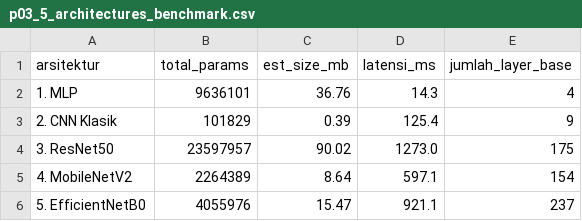
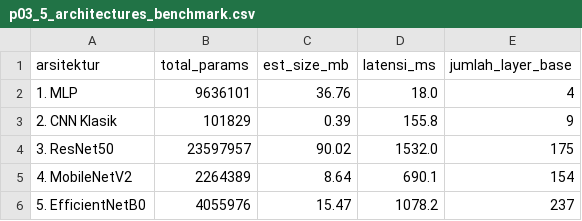
Before and after one commit to muhammadhaerul25/HaloTech-Private-DeepLearning, a CSV file: results/p03_5_architectures_benchmark.csv, drawn as a sheet.

```diff
--- a/results/p03_5_architectures_benchmark.csv
+++ b/results/p03_5_architectures_benchmark.csv
@@ -1,6 +1,6 @@
 arsitektur,total_params,est_size_mb,latensi_ms,jumlah_layer_base
-1. MLP,9636101,36.76,14.3,4
-2. CNN Klasik,101829,0.39,125.4,9
-3. ResNet50,23597957,90.02,1273.0,175
-4. MobileNetV2,2264389,8.64,597.1,154
-5. EfficientNetB0,4055976,15.47,921.1,237
+1. MLP,9636101,36.76,18.0,4
+2. CNN Klasik,101829,0.39,155.8,9
+3. ResNet50,23597957,90.02,1532.0,175
+4. MobileNetV2,2264389,8.64,690.1,154
+5. EfficientNetB0,4055976,15.47,1078.2,237
```
Also changed, not shown: 11 other files.
